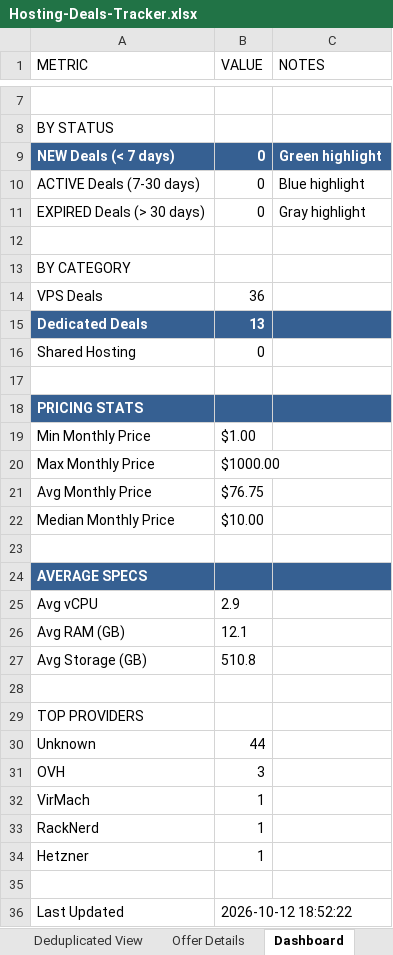
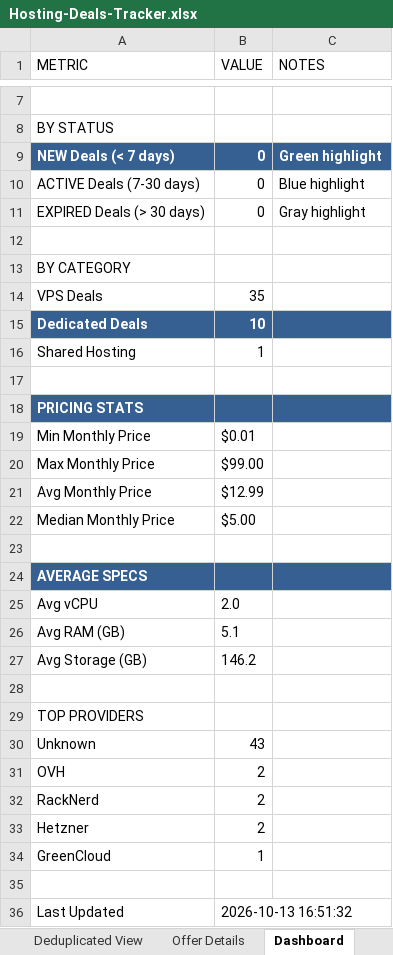
Before and after one commit to bojak83318/hosting-deals-tracker, an Excel workbook: output/Hosting-Deals-Tracker.xlsx, sheet Dashboard, drawn as a sheet; only a part is shown, gaps mark what is left out; values as stored, in another font and other column widths than the file's, no borders; removed rows and columns are numbered as before the commit, all else as after; the diff names each change by its address in the sheet, - before the commit and + after, or states it on an @@ line.

```diff
--- a/output/Hosting-Deals-Tracker.xlsx (sheet Dashboard)
+++ b/output/Hosting-Deals-Tracker.xlsx (sheet Dashboard)
-B14 (VALUE): 36
+B14 (VALUE): 35
-B15 (VALUE): 13
+B15 (VALUE): 10
-B16 (VALUE): 0
+B16 (VALUE): 1
-B19 (VALUE): $1.00
+B19 (VALUE): $0.01
-B20 (VALUE): $1000.00
+B20 (VALUE): $99.00
-B21 (VALUE): $76.75
+B21 (VALUE): $12.99
-B22 (VALUE): $10.00
+B22 (VALUE): $5.00
-B25 (VALUE): 2.9
+B25 (VALUE): 2.0
-B26 (VALUE): 12.1
+B26 (VALUE): 5.1
-B27 (VALUE): 510.8
+B27 (VALUE): 146.2
-B30 (VALUE): 44
+B30 (VALUE): 43
-B31 (VALUE): 3
+B31 (VALUE): 2
-row 32: VirMach | 1
-B32:B33 (VALUE): 1
+B32:B33 (VALUE): 2
+row 34: GreenCloud | 1
-B36 (VALUE): 2026-10-12 18:52:22
+B36 (VALUE): 2026-10-13 16:51:32
```
Also changed, not shown: sheet Deals Tracker, sheet Deduplicated View, sheet Raw Data, sheet Offer Details, 1 other file.
